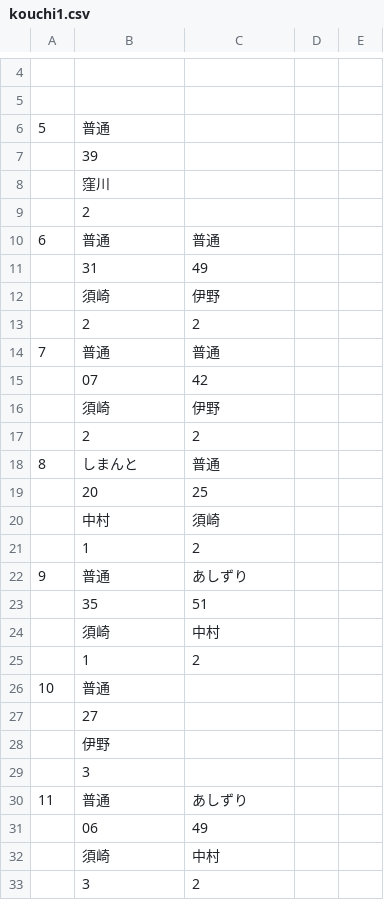
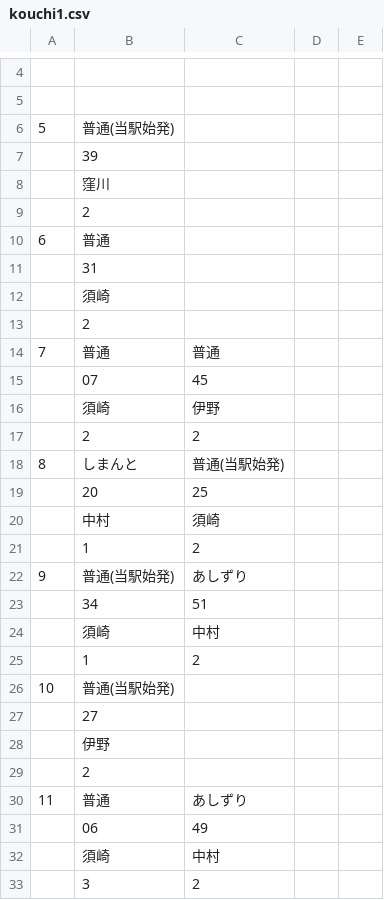
Before and after one commit to penpengrass/departure, a CSV file: csv/JRS/kouchi1.csv, drawn as a sheet; only a part is shown, gaps mark what is left out; removed rows and columns are numbered as before the commit, all else as after; the diff covers the shown part only; the diff names each change by its address in the sheet, - before the commit and + after, or states it on an @@ line.

```diff
--- a/csv/JRS/kouchi1.csv
+++ b/csv/JRS/kouchi1.csv
-B6: 普通
+B6: 普通(当駅始発)
-C10: 普通
+C10: (empty)
-C11: 49
+C11: (empty)
+row 12:  | 須崎
+row 13:  | 2
+row 15:  | 07 | 45
-row 15:  | 07 | 42
-row 16:  | 須崎 | 伊野
-row 17:  | 2 | 2
-C18: 普通
+C18: 普通(当駅始発)
-B22: 普通
+B22: 普通(当駅始発)
-B23: 35
+B23: 34
-B26: 普通
+B26: 普通(当駅始発)
-B29: 3
+B29: 2
```
Also changed, not shown: 19 edited cells elsewhere in this file, csv/JRS/kouchi2.csv, csv/JRS/takamatsu1.csv, 3 other files.
